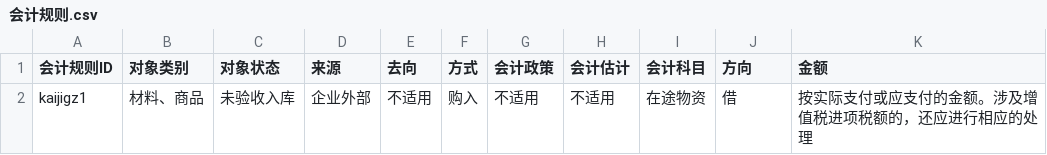
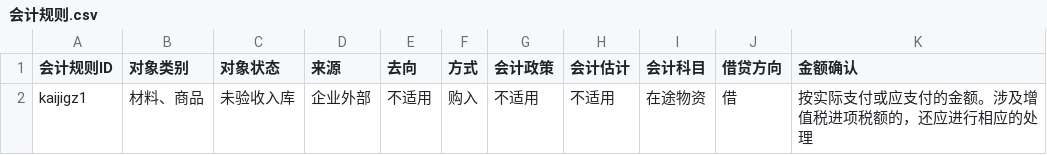
Before and after one commit to Ceheps/first_construction, a CSV file: 会计规则.csv, drawn as a sheet.

Commit message:
Update 会计规则.csv

```diff
--- a/会计规则.csv
+++ b/会计规则.csv
@@ -1,2 +1,2 @@
-会计规则ID,对象类别,对象状态,来源,去向,方式,会计政策,会计估计,会计科目,方向,金额
+会计规则ID,对象类别,对象状态,来源,去向,方式,会计政策,会计估计,会计科目,借贷方向,金额确认
 kaijigz1,材料、商品,未验收入库,企业外部,不适用,购入,不适用,不适用,在途物资,借,按实际支付或应支付的金额。涉及增值税进项税额的，还应进行相应的处理
```
